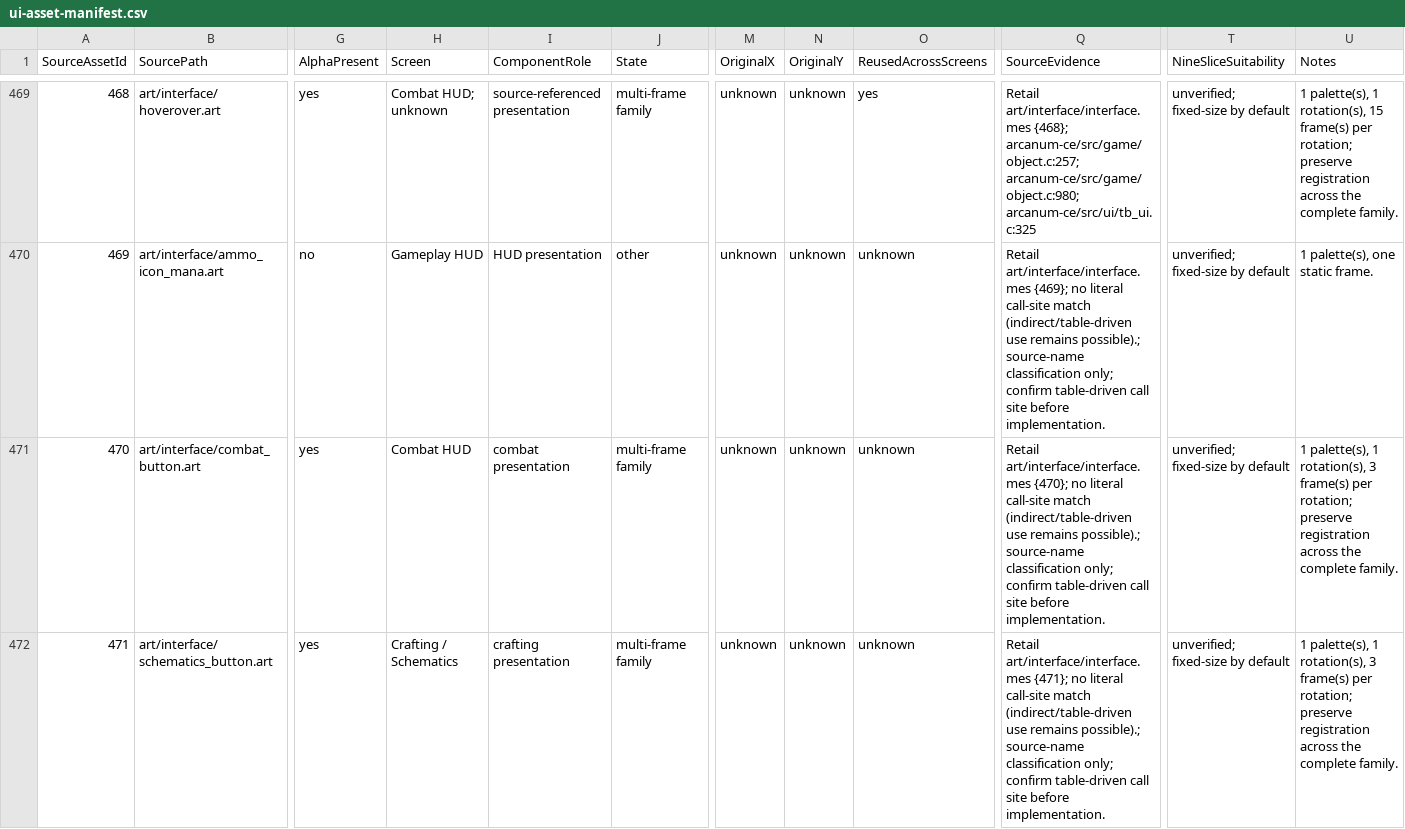
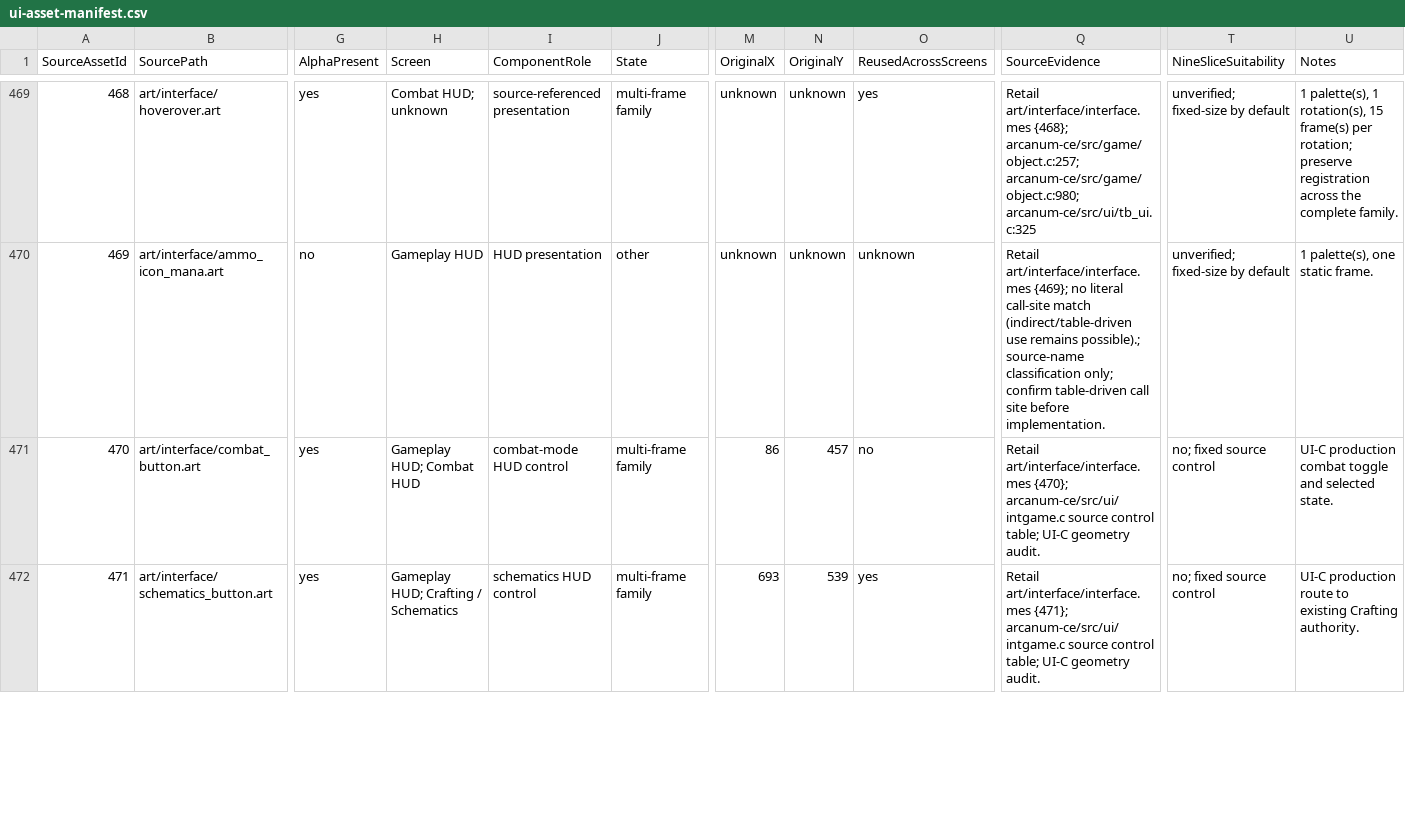
Before and after one commit to ghettochild2600/OpenArcanum, a CSV file: documentation_unity/ui/ui-asset-manifest.csv, drawn as a sheet; only a part is shown, gaps mark what is left out; the diff covers the shown part only; the diff names each change by its address in the sheet, - before the commit and + after, or states it on an @@ line.

Commit message:
Document UI-C gameplay HUD validation

```diff
--- a/documentation_unity/ui/ui-asset-manifest.csv
+++ b/documentation_unity/ui/ui-asset-manifest.csv
-H471 (Screen): Combat HUD
+H471 (Screen): Gameplay HUD; Combat HUD
-I471 (ComponentRole): combat presentation
+I471 (ComponentRole): combat-mode HUD control
-M471 (OriginalX): unknown
+M471 (OriginalX): 86
-N471 (OriginalY): unknown
+N471 (OriginalY): 457
-O471 (ReusedAcrossScreens): unknown
+O471 (ReusedAcrossScreens): no
-Q471 (SourceEvidence): …art/interface/interface.mes {470}; no literal call-site match (indirect/table-driven use remains possible).; source-name classification only; confirm table-driven call site before implementation.
+Q471 (SourceEvidence): …art/interface/interface.mes {470}; arcanum-ce/src/ui/intgame.c source control table; UI-C geometry audit.
-T471:T472 (NineSliceSuitability): unverified; fixed-size by default
+T471:T472 (NineSliceSuitability): no; fixed source control
-U471 (Notes): 1 palette(s), 1 rotation(s), 3 frame(s) per rotation; preserve registration across the complete family.
+U471 (Notes): UI-C production combat toggle and selected state.
-H472 (Screen): Crafting / Schematics
+H472 (Screen): Gameplay HUD; Crafting / Schematics
-I472 (ComponentRole): crafting presentation
+I472 (ComponentRole): schematics HUD control
-M472 (OriginalX): unknown
+M472 (OriginalX): 693
-N472 (OriginalY): unknown
+N472 (OriginalY): 539
-O472 (ReusedAcrossScreens): unknown
+O472 (ReusedAcrossScreens): yes
-Q472 (SourceEvidence): …art/interface/interface.mes {471}; no literal call-site match (indirect/table-driven use remains possible).; source-name classification only; confirm table-driven call site before implementation.
+Q472 (SourceEvidence): …art/interface/interface.mes {471}; arcanum-ce/src/ui/intgame.c source control table; UI-C geometry audit.
-U472 (Notes): 1 palette(s), 1 rotation(s), 3 frame(s) per rotation; preserve registration across the complete family.
+U472 (Notes): UI-C production route to existing Crafting authority.
```
Also changed, not shown: 182 edited cells elsewhere in this file, 5 other files.
